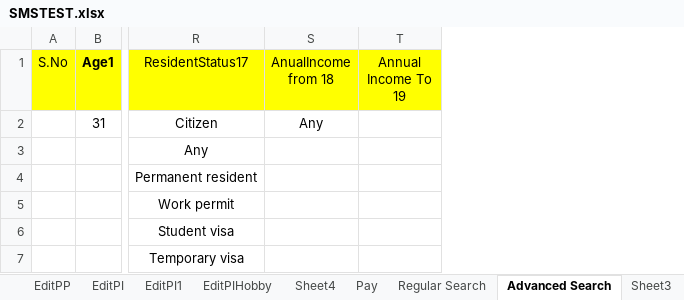
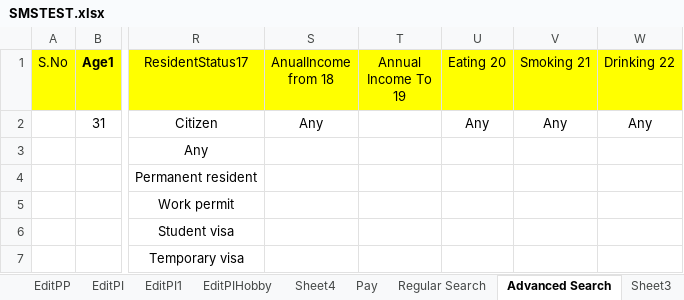
Before and after one commit to kural92/Amudhan, an Excel workbook: CBS/Excel/SMSTEST.xlsx, sheet Advanced Search, drawn as a sheet; only a part is shown, gaps mark what is left out; values as stored, in another font and other column widths than the file's, no borders; the diff names each change by its address in the sheet, - before the commit and + after, or states it on an @@ line.

Commit message:
Search module update

```diff
--- a/CBS/Excel/SMSTEST.xlsx (sheet Advanced Search)
+++ b/CBS/Excel/SMSTEST.xlsx (sheet Advanced Search)
+column U (Eating 20), row 2: Any
+column V (Smoking 21), row 2: Any
+column W (Drinking 22), row 2: Any
```
Also changed, not shown: 17 other files.
